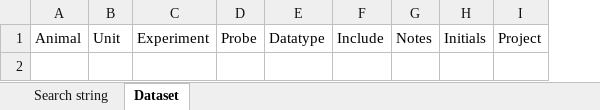
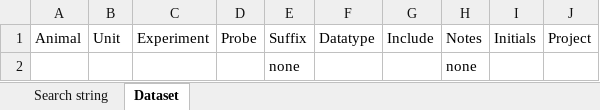
Before and after one commit to nielsenlabmbi/database, an Excel workbook: DatasetTemplate.xlsx, sheet Dataset, drawn as a sheet; values as stored, in another font and other column widths than the file's, no borders; the diff names each change by its address in the sheet, - before the commit and + after, or states it on an @@ line.

Commit message:
edits to projects (can handle suffix)

```diff
--- a/DatasetTemplate.xlsx (sheet Dataset)
+++ b/DatasetTemplate.xlsx (sheet Dataset)
+column E, row 1: Suffix
+row 2:  |  |  |  | none |  |  | none
```
Also changed, not shown: 1 other file.
